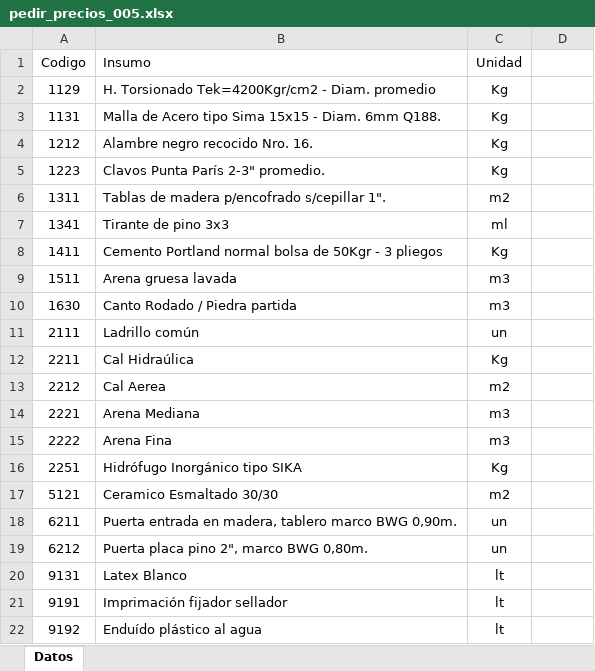
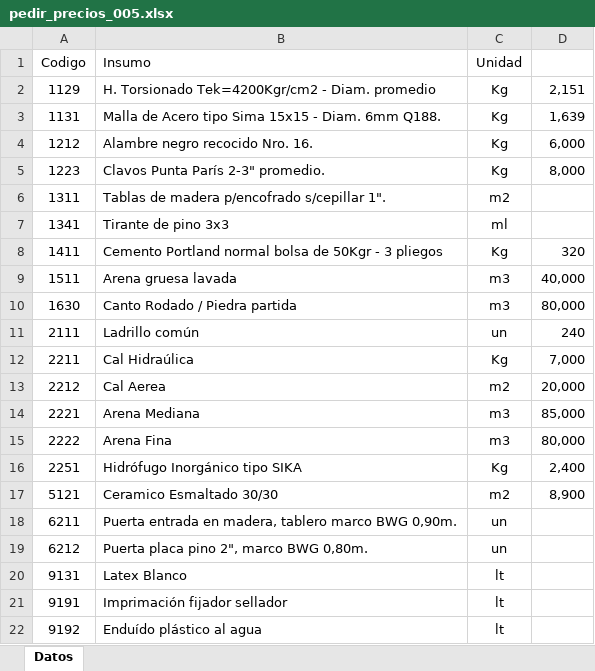
Before and after one commit to PanchoM2025/costos_de_construccion, an Excel workbook: Presupuestos/Obras/Obra005/data/pedir_precios_005.xlsx, sheet Datos, drawn as a sheet; values as stored, in another font and other column widths than the file's, no borders; the diff names each change by its address in the sheet, - before the commit and + after, or states it on an @@ line.

```diff
--- a/Presupuestos/Obras/Obra005/data/pedir_precios_005.xlsx (sheet Datos)
+++ b/Presupuestos/Obras/Obra005/data/pedir_precios_005.xlsx (sheet Datos)
-D2: (empty)
+D2: 2,151
-D3: (empty)
+D3: 1,639
-D4: (empty)
+D4: 6,000
-D5: (empty)
+D5: 8,000
-D8: (empty)
+D8: 320
-D9: (empty)
+D9: 40,000
-D10: (empty)
+D10: 80,000
-D11: (empty)
+D11: 240
-D12: (empty)
+D12: 7,000
-D13: (empty)
+D13: 20,000
-D14: (empty)
+D14: 85,000
-D15: (empty)
+D15: 80,000
-D16: (empty)
+D16: 2,400
-D17: (empty)
+D17: 8,900
```
Also changed, not shown: 37 other files.
